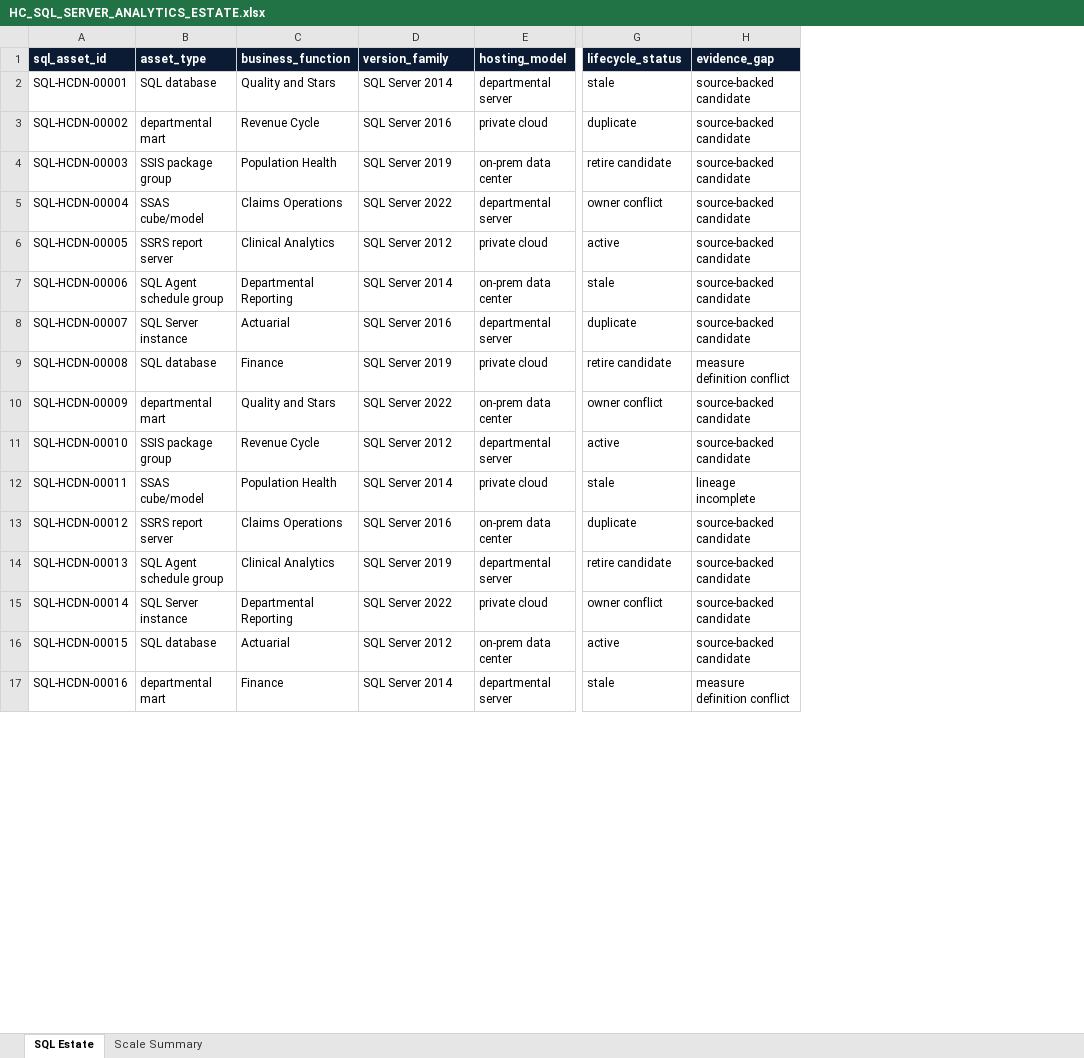
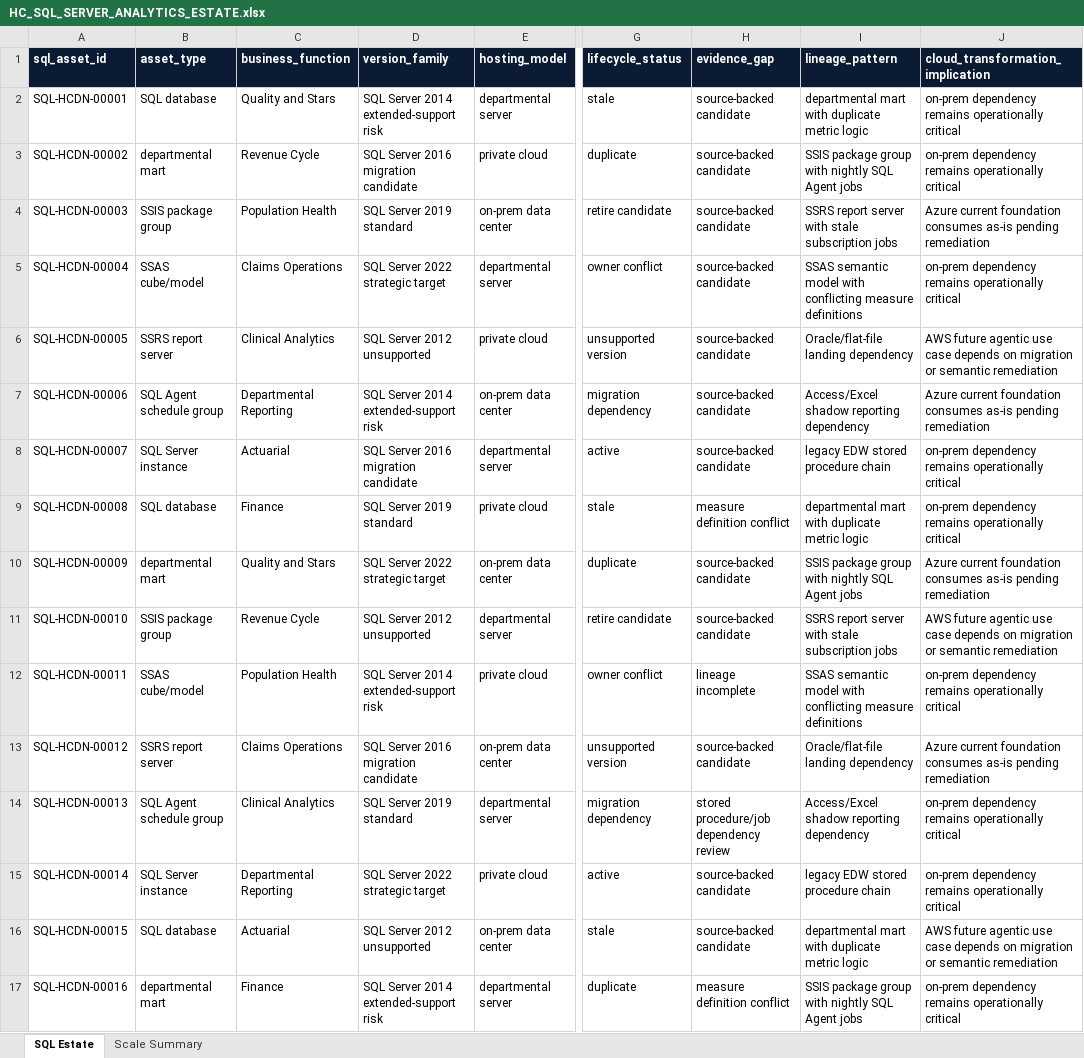
Before and after one commit to abarva-platform/abarva, an Excel workbook: clients/healthcare-demo-new/19-template-instantiation-source-corpus/01-template-workbooks/HC_SQL_SERVER_ANALYTICS_ESTATE.xlsx, sheet SQL Estate, drawn as a sheet; only a part is shown, gaps mark what is left out; values as stored, in another font and other column widths than the file's, no borders; the diff covers the shown part only; the diff names each change by its address in the sheet, - before the commit and + after, or states it on an @@ line.

Commit message:
Tighten healthcare corpus semantic review

```diff
--- a/clients/healthcare-demo-new/19-template-instantiation-source-corpus/01-template-workbooks/HC_SQL_SERVER_ANALYTICS_ESTATE.xlsx (sheet SQL Estate)
+++ b/clients/healthcare-demo-new/19-template-instantiation-source-corpus/01-template-workbooks/HC_SQL_SERVER_ANALYTICS_ESTATE.xlsx (sheet SQL Estate)
+column I (lineage_pattern), rows 2-17: departmental mart with duplicate metric logic | SSIS package group with nightly SQL Agent jobs | SSRS report server with stale subscription jobs | SSAS semantic model with conflicting measure definitions | Oracle/flat-file landing dependency | Access/Excel shadow reporting dependency | legacy EDW stored procedure chain | departmental mart with duplicate metric logic | SSIS package group with nightly SQL Agent jobs | SSRS report server with stale subscription jobs | SSAS semantic model with conflicting measure definitions | Oracle/flat-file landing dependency | Access/Excel shadow reporting dependency | legacy EDW stored procedure chain | departmental mart with duplicate metric logic | SSIS package group with nightly SQL Agent jobs
+column J (cloud_transformation_implication), rows 2-17: on-prem dependency remains operationally critical | on-prem dependency remains operationally critical | Azure current foundation consumes as-is pending remediation | on-prem dependency remains operationally critical | AWS future agentic use case depends on migration or semantic remediation | Azure current foundation consumes as-is pending remediation | on-prem dependency remains operationally critical | on-prem dependency remains operationally critical | Azure current foundation consumes as-is pending remediation | AWS future agentic use case depends on migration or semantic remediation | on-prem dependency remains operationally critical | Azure current foundation consumes as-is pending remediation | on-prem dependency remains operationally critical | on-prem dependency remains operationally critical | AWS future agentic use case depends on migration or semantic remediation | on-prem dependency remains operationally critical
-D2 (version_family): SQL Server 2014
+D2 (version_family): SQL Server 2014 extended-support risk
-D3 (version_family): SQL Server 2016
+D3 (version_family): SQL Server 2016 migration candidate
-D4 (version_family): SQL Server 2019
+D4 (version_family): SQL Server 2019 standard
-D5 (version_family): SQL Server 2022
+D5 (version_family): SQL Server 2022 strategic target
-D6 (version_family): SQL Server 2012
+D6 (version_family): SQL Server 2012 unsupported
-G6 (lifecycle_status): active
+G6 (lifecycle_status): unsupported version
-D7 (version_family): SQL Server 2014
+D7 (version_family): SQL Server 2014 extended-support risk
-G7 (lifecycle_status): stale
+G7 (lifecycle_status): migration dependency
-D8 (version_family): SQL Server 2016
+D8 (version_family): SQL Server 2016 migration candidate
-G8 (lifecycle_status): duplicate
+G8 (lifecycle_status): active
-D9 (version_family): SQL Server 2019
+D9 (version_family): SQL Server 2019 standard
-G9 (lifecycle_status): retire candidate
+G9 (lifecycle_status): stale
-D10 (version_family): SQL Server 2022
+D10 (version_family): SQL Server 2022 strategic target
-G10 (lifecycle_status): owner conflict
+G10 (lifecycle_status): duplicate
-D11 (version_family): SQL Server 2012
+D11 (version_family): SQL Server 2012 unsupported
-G11 (lifecycle_status): active
+G11 (lifecycle_status): retire candidate
-D12 (version_family): SQL Server 2014
+D12 (version_family): SQL Server 2014 extended-support risk
-G12 (lifecycle_status): stale
+G12 (lifecycle_status): owner conflict
-D13 (version_family): SQL Server 2016
+D13 (version_family): SQL Server 2016 migration candidate
-G13 (lifecycle_status): duplicate
+G13 (lifecycle_status): unsupported version
-D14 (version_family): SQL Server 2019
+D14 (version_family): SQL Server 2019 standard
-G14 (lifecycle_status): retire candidate
+G14 (lifecycle_status): migration dependency
-H14 (evidence_gap): source-backed candidate
+H14 (evidence_gap): stored procedure/job dependency review
-D15 (version_family): SQL Server 2022
+D15 (version_family): SQL Server 2022 strategic target
-G15 (lifecycle_status): owner conflict
+G15 (lifecycle_status): active
-D16 (version_family): SQL Server 2012
+D16 (version_family): SQL Server 2012 unsupported
-G16 (lifecycle_status): active
+G16 (lifecycle_status): stale
-D17 (version_family): SQL Server 2014
+D17 (version_family): SQL Server 2014 extended-support risk
-G17 (lifecycle_status): stale
+G17 (lifecycle_status): duplicate
```
Also changed, not shown: 1888 edited cells elsewhere in this sheet, clients/healthcare-demo-new/19-template-instantiation-source-corpus/01-template-workbooks/HC_AIRLINE_TEMPLATE_AND_MODEL_PARITY_MATRIX.xlsx, clients/healthcare-demo-new/19-template-instantiation-source-corpus/01-template-workbooks/HC_KPI_STARS_HEDIS_CATALOG.xlsx, 21 other files.
